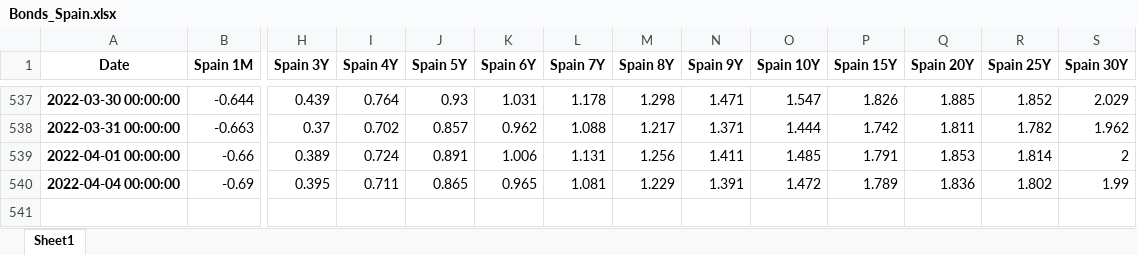
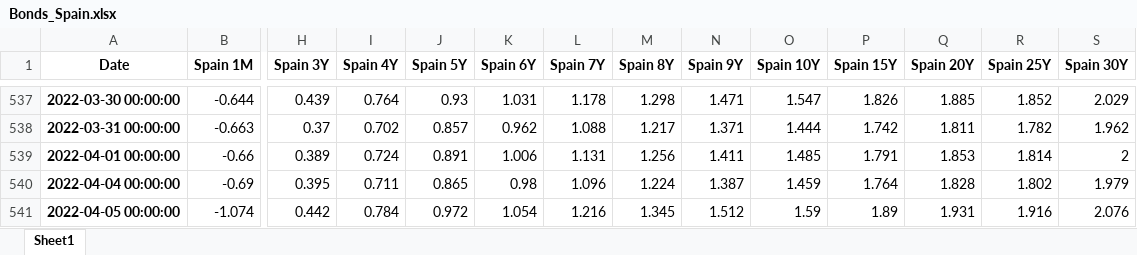
Before and after one commit to cober-data/curvature_database, an Excel workbook: Bonds_Spain.xlsx, sheet Sheet1, drawn as a sheet; only a part is shown, gaps mark what is left out; values as stored, in another font and other column widths than the file's, no borders; rows hold the shown columns only; the diff names each change by its address in the sheet, - before the commit and + after, or states it on an @@ line.

```diff
--- a/Bonds_Spain.xlsx (sheet Sheet1)
+++ b/Bonds_Spain.xlsx (sheet Sheet1)
-K540 (Spain 6Y): 0.965
+K540 (Spain 6Y): 0.98
-L540 (Spain 7Y): 1.081
+L540 (Spain 7Y): 1.096
-M540 (Spain 8Y): 1.229
+M540 (Spain 8Y): 1.224
-N540 (Spain 9Y): 1.391
+N540 (Spain 9Y): 1.387
-O540 (Spain 10Y): 1.472
+O540 (Spain 10Y): 1.459
-P540 (Spain 15Y): 1.789
+P540 (Spain 15Y): 1.764
-Q540 (Spain 20Y): 1.836
+Q540 (Spain 20Y): 1.828
-S540 (Spain 30Y): 1.99
+S540 (Spain 30Y): 1.979
+row 541: 2022-04-05 00:00:00 | -1.074 | 0.442 | 0.784 | 0.972 | 1.054 | 1.216 | 1.345 | 1.512 | 1.59 | 1.89 | 1.931 | 1.916 | 2.076
```
Also changed, not shown: Bonds_Italy.xlsx, Bonds_United Kingdom.xlsx, 39 other files.
